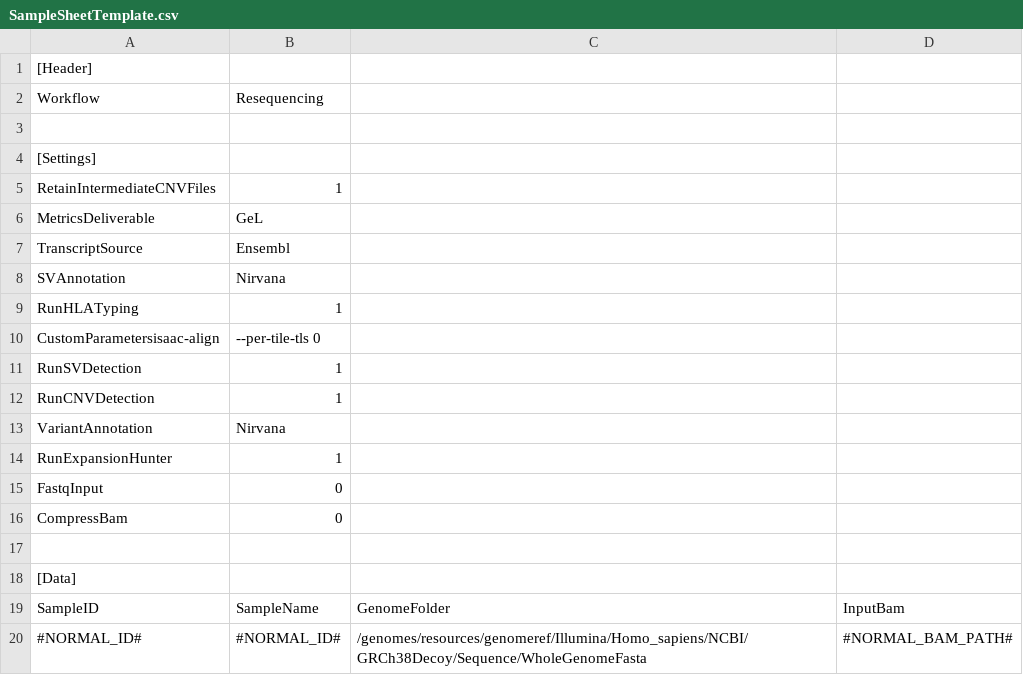
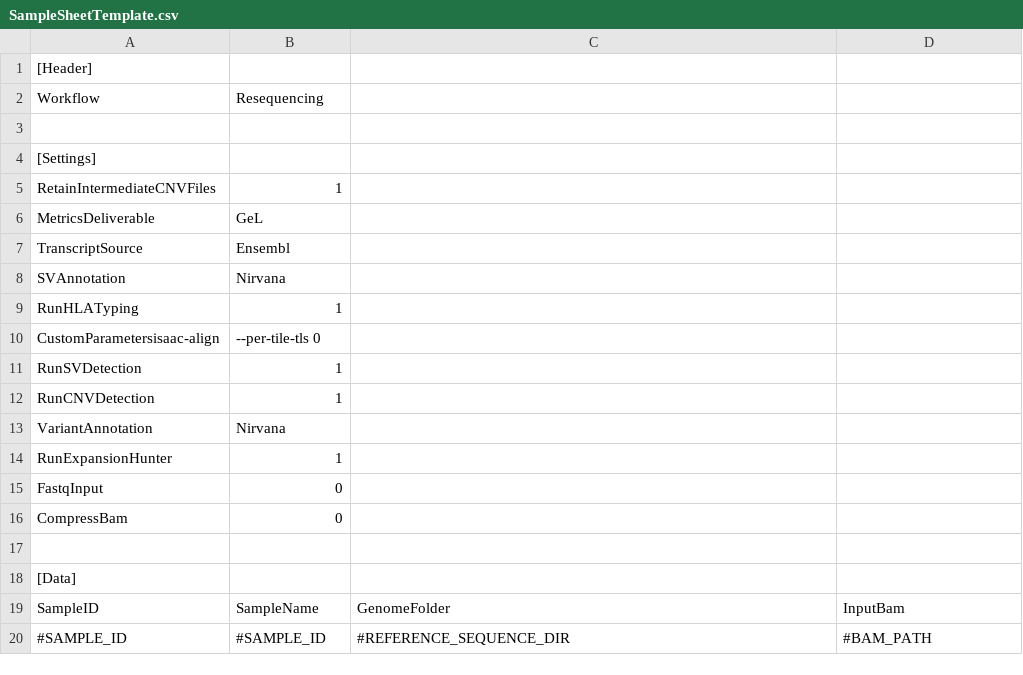
Before and after one commit to ceballosi/bertha-test-resources, a CSV file: resources/samplesheet_templates/SampleSheetTemplate.csv, drawn as a sheet.

Commit message:
makes REFERENCE_SEQUENCE_DIR in SampleSheetTemplate.csv configurable

```diff
--- a/resources/samplesheet_templates/SampleSheetTemplate.csv
+++ b/resources/samplesheet_templates/SampleSheetTemplate.csv
@@ -19,2 +19,2 @@ CompressBam,0
 SampleID,SampleName,GenomeFolder,InputBam
-#NORMAL_ID#,#NORMAL_ID#,/genomes/resources/genomeref/Illumina/Homo_sapiens/NCBI/GRCh38Decoy/Sequence/WholeGenomeFasta,#NORMAL_BAM_PATH#
+#SAMPLE_ID,#SAMPLE_ID,#REFERENCE_SEQUENCE_DIR,#BAM_PATH
```
